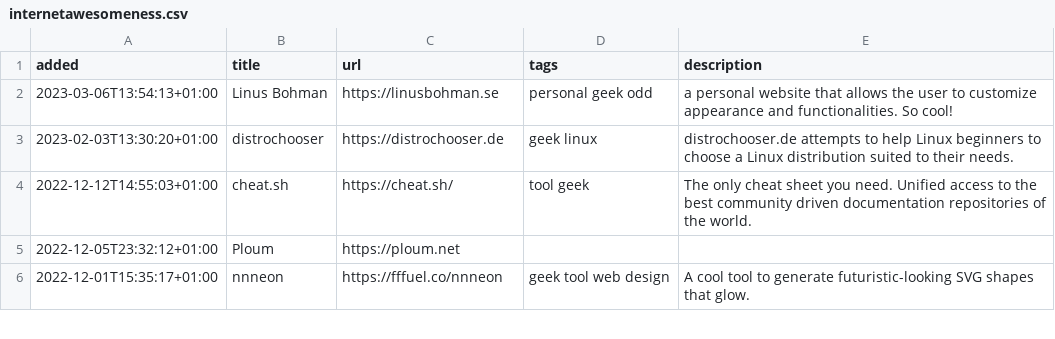
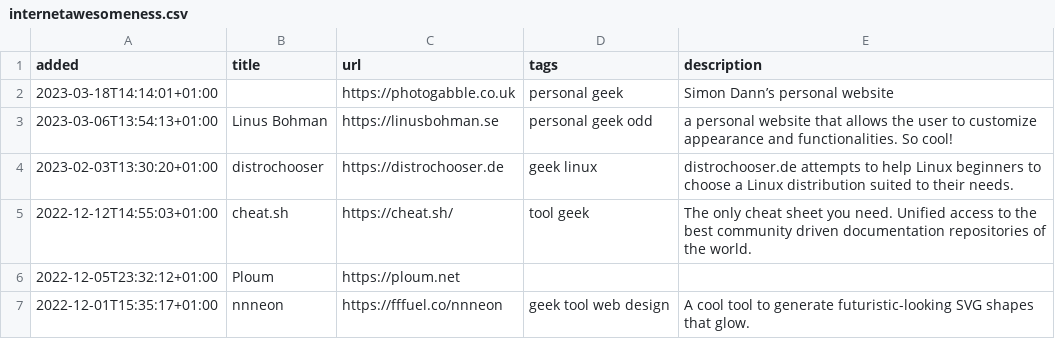
Before and after one commit to xplosionmind/tommi.space, a CSV file: data/internetawesomeness.csv, drawn as a sheet; only a part is shown; the diff names each change by its address in the sheet, - before the commit and + after, or states it on an @@ line.

```diff
--- a/data/internetawesomeness.csv
+++ b/data/internetawesomeness.csv
+row 2: 2023-03-18T14:14:01+01:00 |  | https://photogabble.co.uk | personal geek | Simon Dann’s personal website
```
Also changed, not shown: 1 other file.
